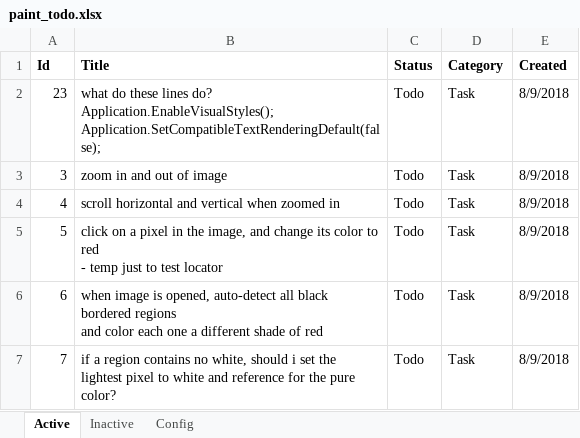
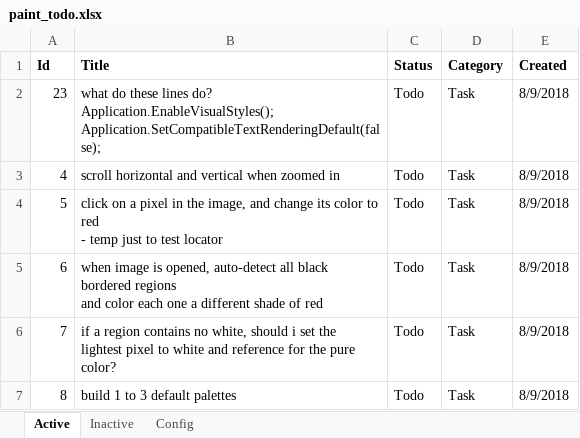
Before and after one commit to WithoutHaste/PerpetualPaint, an Excel workbook: paint_todo.xlsx, sheet Active, drawn as a sheet; only a part is shown; the shorter side is filled out with more unchanged rows; values as stored, in another font and other column widths than the file's, no borders; the diff names each change by its address in the sheet, - before the commit and + after, or states it on an @@ line.

Commit message:
v1: zoom in and out; fit to window

```diff
--- a/paint_todo.xlsx (sheet Active)
+++ b/paint_todo.xlsx (sheet Active)
-row 3: 3 | zoom in and out of image | Todo | Task | 8/9/2018
```
Also changed, not shown: sheet Inactive, 6 other files.
